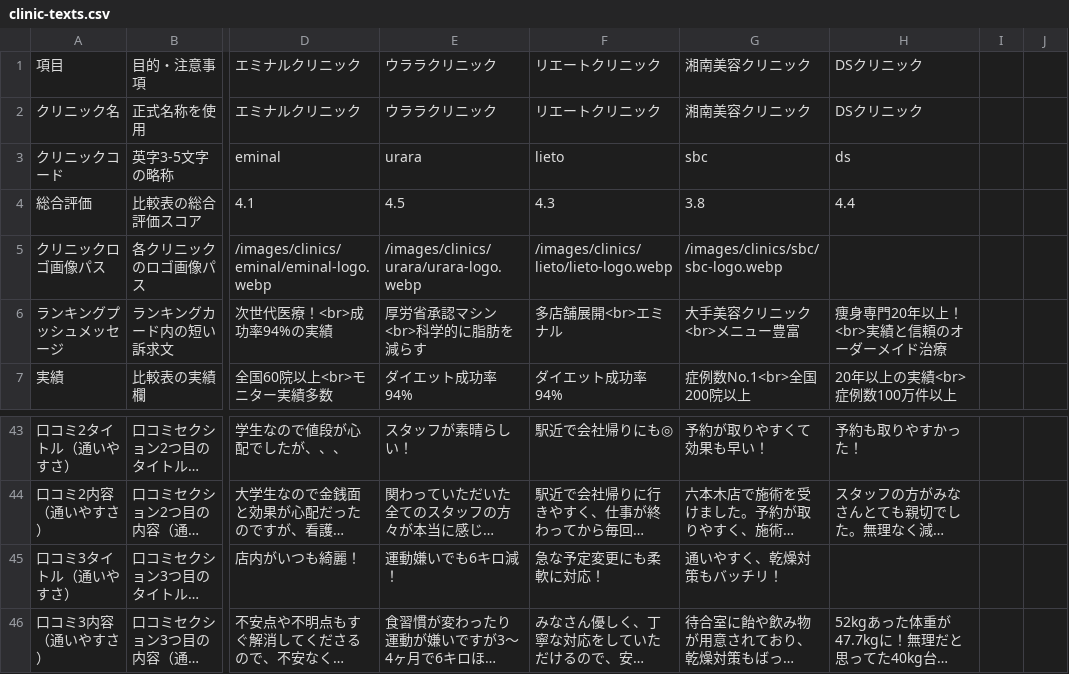
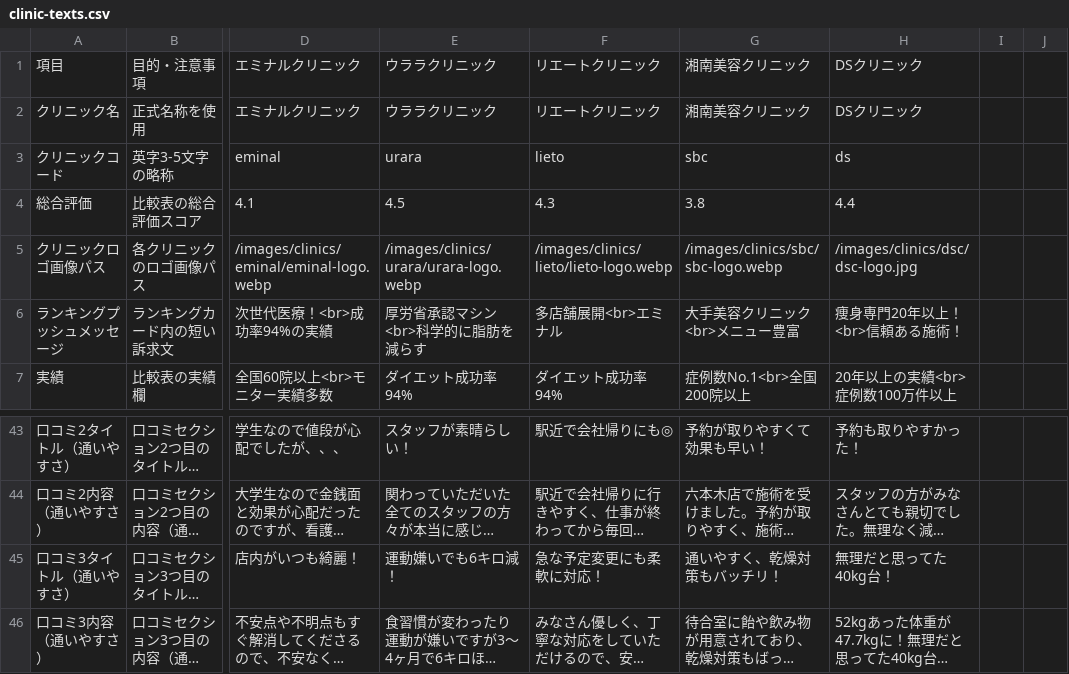
Before and after one commit to sennaoyuki/format_Site_2_-structure, a CSV file: public/injection-lipolysis001/data/clinic-texts.csv, drawn as a sheet; only a part is shown, gaps mark what is left out; long unchanged cells end in …; the diff covers the shown part only; the diff names each change by its address in the sheet, - before the commit and + after, or states it on an @@ line.

```diff
--- a/public/injection-lipolysis001/data/clinic-texts.csv
+++ b/public/injection-lipolysis001/data/clinic-texts.csv
-H5: (empty)
+H5: /images/clinics/dsc/dsc-logo.jpg
-H6: 痩身専門20年以上！<br>実績と信頼のオーダーメイド治療
+H6: 痩身専門20年以上！<br>信頼ある施術！
-H45: (empty)
+H45: 無理だと思ってた40kg台！
```
Also changed, not shown: 30 edited cells elsewhere in this file, public/injection-lipolysis001/data/site-common-texts.csv, 17 other files.
